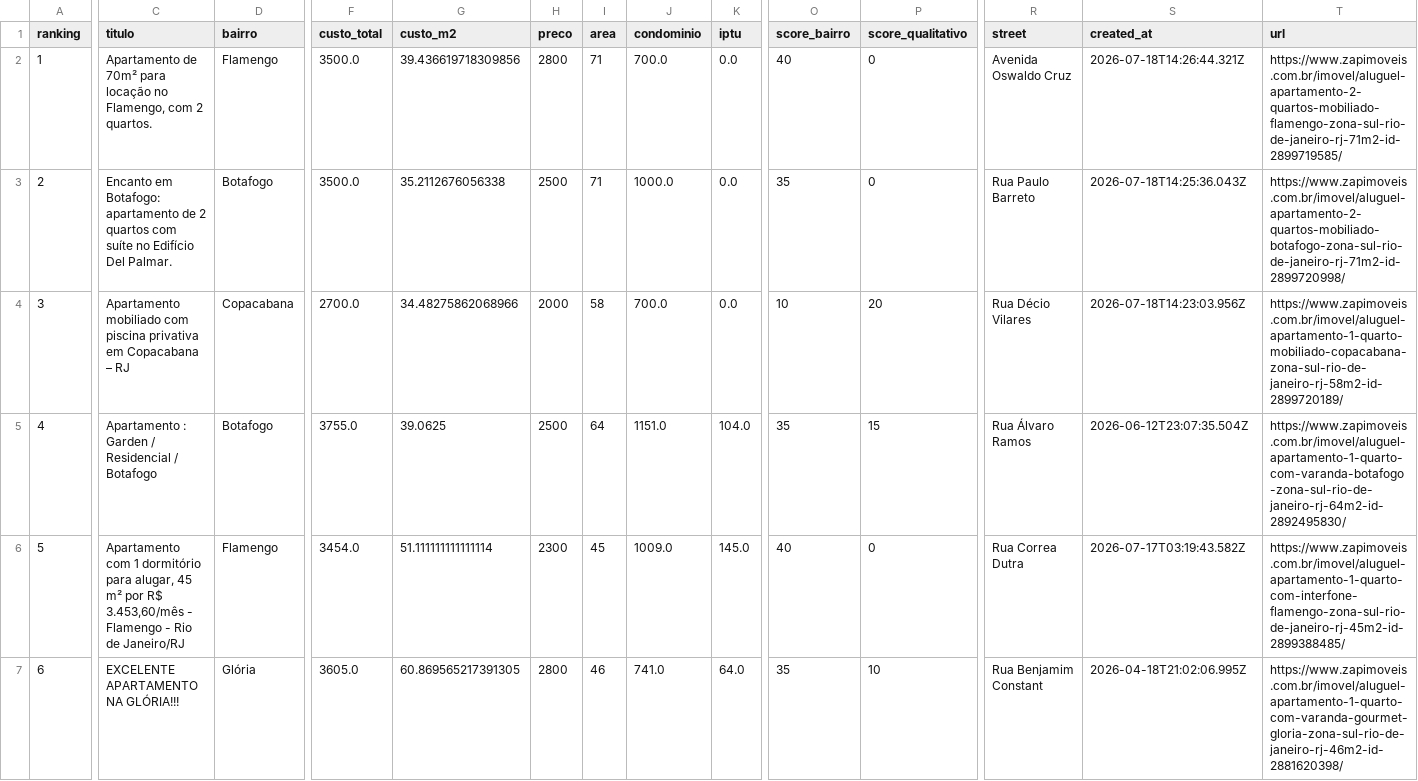
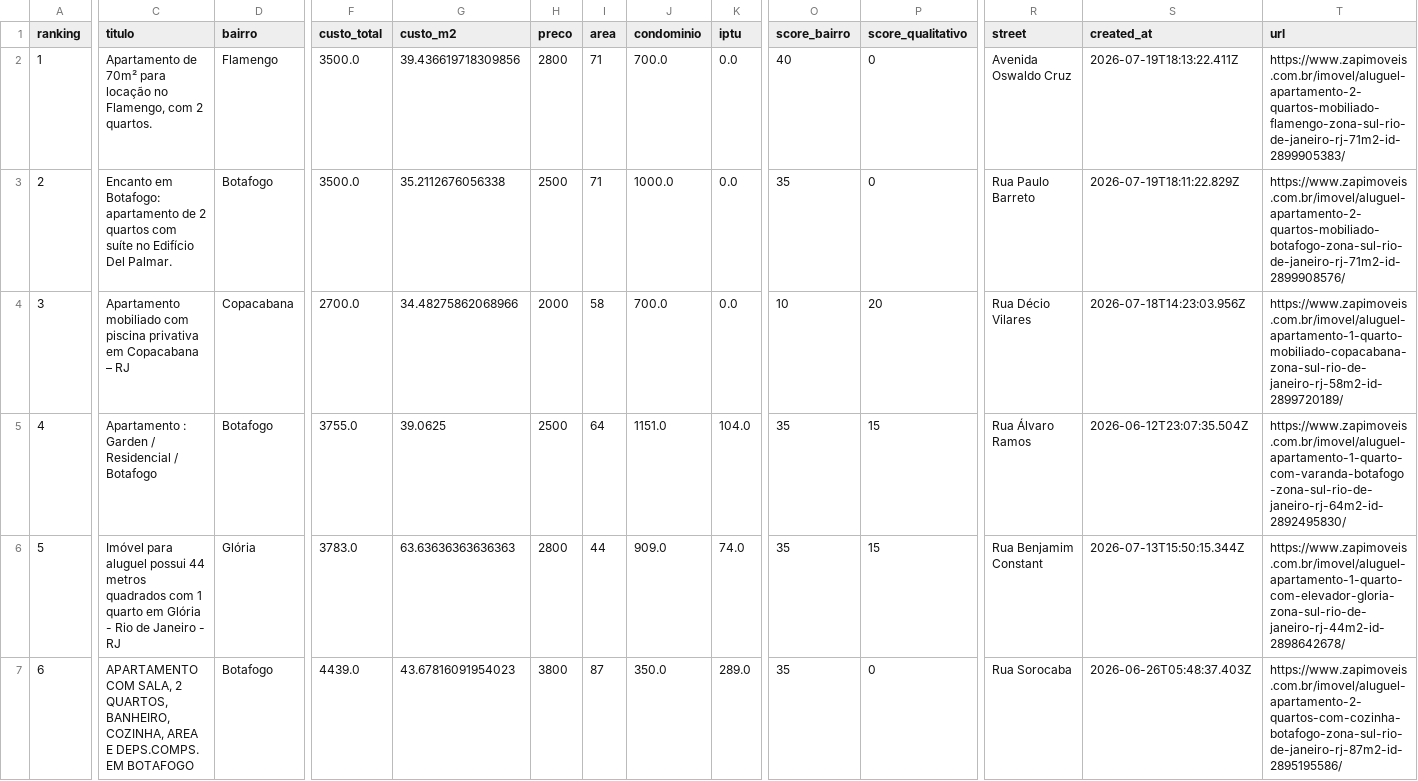
Before and after one commit to DboechatM/RentHunter, a CSV file: data/zap/top/top10.csv, drawn as a sheet; only a part is shown, gaps mark what is left out; the diff covers the shown part only; the diff names each change by its address in the sheet, - before the commit and + after, or states it on an @@ line.

```diff
--- a/data/zap/top/top10.csv
+++ b/data/zap/top/top10.csv
-S2 (created_at): 2026-07-18T14:26:44.321Z
+S2 (created_at): 2026-07-19T18:13:22.411Z
-T2 (url): https://www.zapimoveis.com.br/imovel/aluguel-apartamento-2-quartos-mobiliado-flamengo-zona-sul-rio-de-janeiro-rj-71m2-id-2899719585/
+T2 (url): https://www.zapimoveis.com.br/imovel/aluguel-apartamento-2-quartos-mobiliado-flamengo-zona-sul-rio-de-janeiro-rj-71m2-id-2899905383/
-S3 (created_at): 2026-07-18T14:25:36.043Z
+S3 (created_at): 2026-07-19T18:11:22.829Z
-T3 (url): https://www.zapimoveis.com.br/imovel/aluguel-apartamento-2-quartos-mobiliado-botafogo-zona-sul-rio-de-janeiro-rj-71m2-id-2899720998/
+T3 (url): https://www.zapimoveis.com.br/imovel/aluguel-apartamento-2-quartos-mobiliado-botafogo-zona-sul-rio-de-janeiro-rj-71m2-id-2899908576/
-C6 (titulo): Apartamento com 1 dormitório para alugar, 45 m² por R$ 3.453,60/mês - Flamengo - Rio de Janeiro/RJ
+C6 (titulo): Imóvel para aluguel possui 44 metros quadrados com 1 quarto em Glória - Rio de Janeiro - RJ
-D6 (bairro): Flamengo
+D6 (bairro): Glória
-F6 (custo_total): 3454.0
+F6 (custo_total): 3783.0
-G6 (custo_m2): 51.111111111111114
+G6 (custo_m2): 63.63636363636363
-H6 (preco): 2300
+H6 (preco): 2800
-I6 (area): 45
+I6 (area): 44
-J6 (condominio): 1009.0
+J6 (condominio): 909.0
-K6 (iptu): 145.0
+K6 (iptu): 74.0
-O6 (score_bairro): 40
+O6 (score_bairro): 35
-P6 (score_qualitativo): 0
+P6 (score_qualitativo): 15
-R6 (street): Rua Correa Dutra
+R6 (street): Rua Benjamim Constant
-S6 (created_at): 2026-07-17T03:19:43.582Z
+S6 (created_at): 2026-07-13T15:50:15.344Z
-T6 (url): https://www.zapimoveis.com.br/imovel/aluguel-apartamento-1-quarto-com-interfone-flamengo-zona-sul-rio-de-janeiro-rj-45m2-id-2899388485/
+T6 (url): https://www.zapimoveis.com.br/imovel/aluguel-apartamento-1-quarto-com-elevador-gloria-zona-sul-rio-de-janeiro-rj-44m2-id-2898642678/
-C7 (titulo): EXCELENTE APARTAMENTO NA GLÓRIA!!!
+C7 (titulo): APARTAMENTO COM SALA, 2 QUARTOS, BANHEIRO, COZINHA, AREA E DEPS.COMPS. EM BOTAFOGO
-D7 (bairro): Glória
+D7 (bairro): Botafogo
-F7 (custo_total): 3605.0
+F7 (custo_total): 4439.0
-G7 (custo_m2): 60.869565217391305
+G7 (custo_m2): 43.67816091954023
-H7 (preco): 2800
+H7 (preco): 3800
-I7 (area): 46
+I7 (area): 87
-J7 (condominio): 741.0
+J7 (condominio): 350.0
-K7 (iptu): 64.0
+K7 (iptu): 289.0
-P7 (score_qualitativo): 10
+P7 (score_qualitativo): 0
-R7 (street): Rua Benjamim Constant
+R7 (street): Rua Sorocaba
-S7 (created_at): 2026-04-18T21:02:06.995Z
+S7 (created_at): 2026-06-26T05:48:37.403Z
-T7 (url): https://www.zapimoveis.com.br/imovel/aluguel-apartamento-1-quarto-com-varanda-gourmet-gloria-zona-sul-rio-de-janeiro-rj-46m2-id-2881620398/
+T7 (url): https://www.zapimoveis.com.br/imovel/aluguel-apartamento-2-quartos-com-cozinha-botafogo-zona-sul-rio-de-janeiro-rj-87m2-id-2895195586/
```
Also changed, not shown: 42 edited cells elsewhere in this file, 3 other files.
